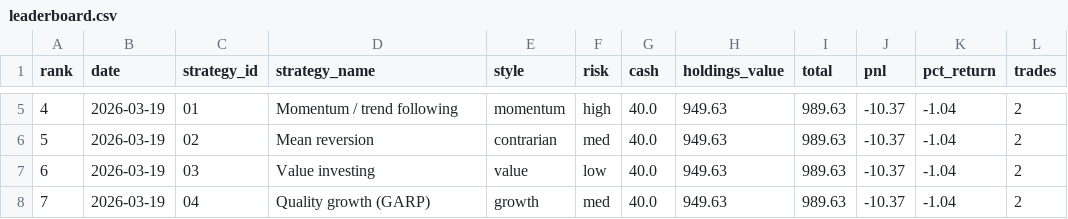
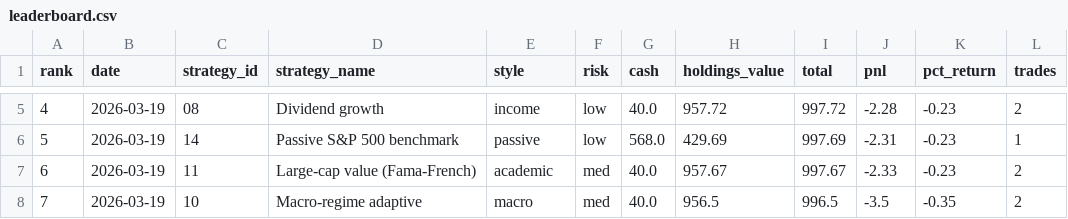
Before and after one commit to daveskura/daves_ai_trader, a CSV file: leaderboard.csv, drawn as a sheet; only a part is shown, gaps mark what is left out; the diff covers the shown part only.

```diff
--- a/leaderboard.csv
+++ b/leaderboard.csv
@@ -5,4 +5,4 @@ rank,date,strategy_id,strategy_name,style,risk,cash,holdings_value,total,pnl,pct
-4,2026-03-19,01,Momentum / trend following,momentum,high,40.0,949.63,989.63,-10.37,-1.04,2
-5,2026-03-19,02,Mean reversion,contrarian,med,40.0,949.63,989.63,-10.37,-1.04,2
-6,2026-03-19,03,Value investing,value,low,40.0,949.63,989.63,-10.37,-1.04,2
-7,2026-03-19,04,Quality growth (GARP),growth,med,40.0,949.63,989.63,-10.37,-1.04,2
+4,2026-03-19,08,Dividend growth,income,low,40.0,957.72,997.72,-2.28,-0.23,2
+5,2026-03-19,14,Passive S&P 500 benchmark,passive,low,568.0,429.69,997.69,-2.31,-0.23,1
+6,2026-03-19,11,Large-cap value (Fama-French),academic,med,40.0,957.67,997.67,-2.33,-0.23,2
+7,2026-03-19,10,Macro-regime adaptive,macro,med,40.0,956.5,996.5,-3.5,-0.35,2
```
Also changed, not shown: 88 edited cells elsewhere in this file, 15 other files.
